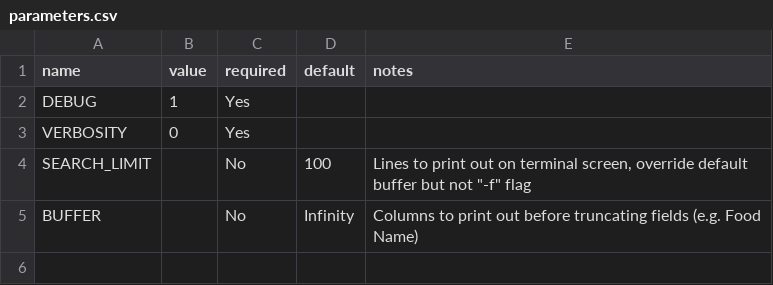
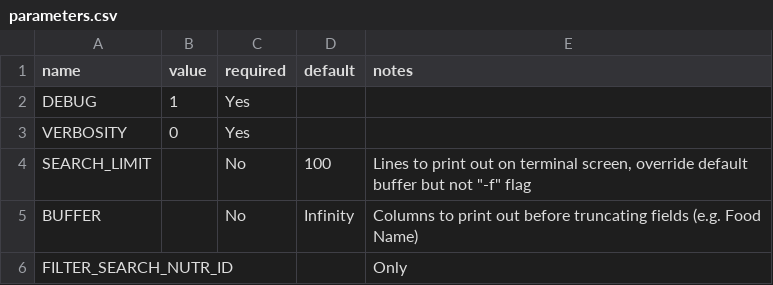
Before and after one commit to gamesguru/.nutra, a CSV file: parameters.csv, drawn as a sheet.

```diff
--- a/parameters.csv
+++ b/parameters.csv
@@ -5 +5,2 @@ SEARCH_LIMIT,,No,100,"Lines to print out on terminal screen, override default bu
 BUFFER,,No,Infinity,Columns to print out before truncating fields (e.g. Food Name)
+FILTER_SEARCH_NUTR_ID,,,,Only
```
Also changed, not shown: 2 other files.
